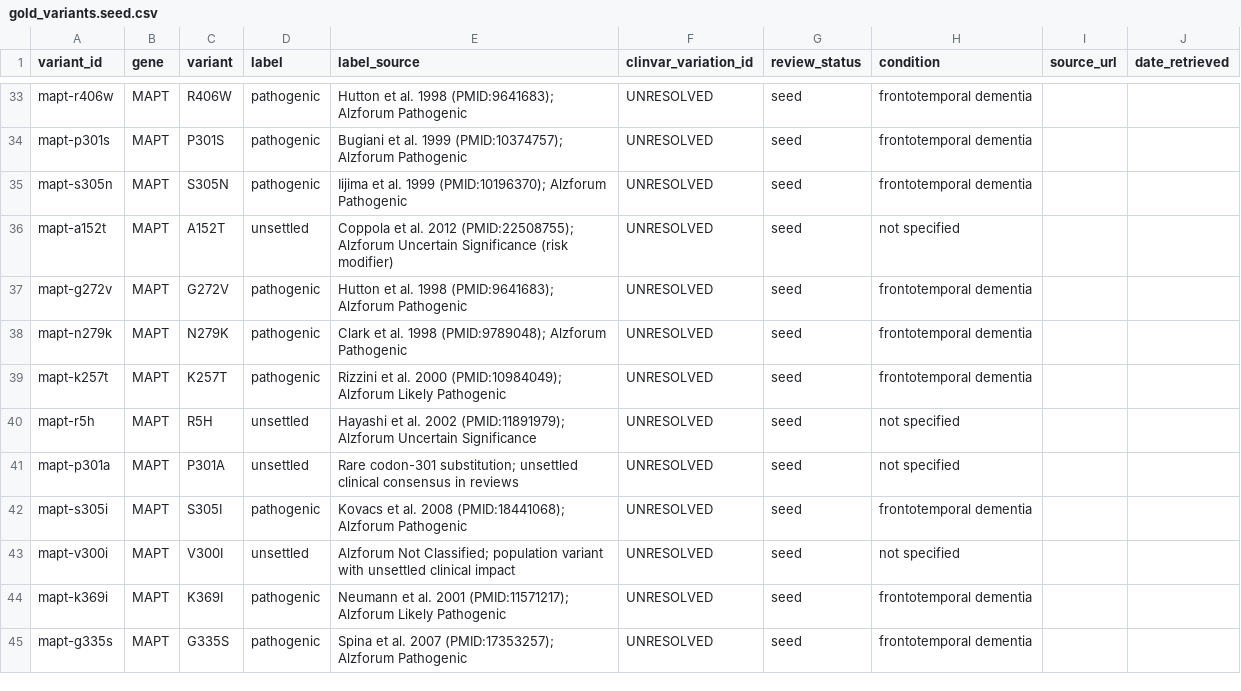
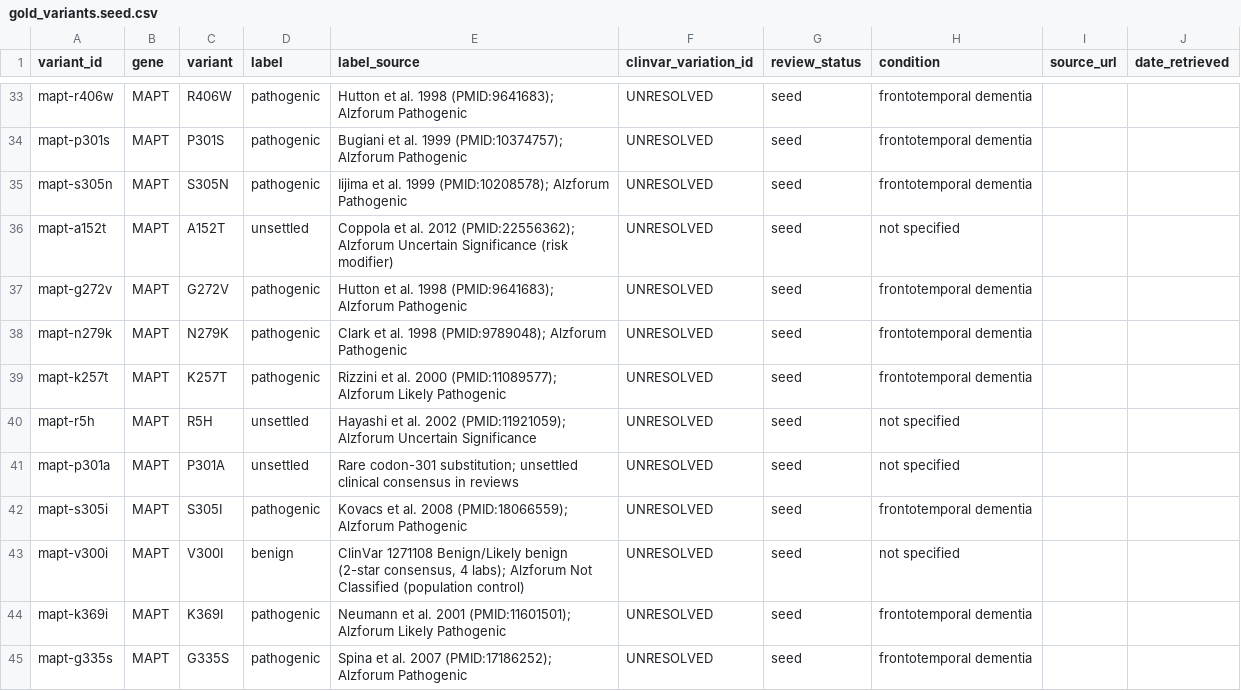
Before and after one commit to madhavofficial/neuro_capstone, a CSV file: benchmark/gold_variants.seed.csv, drawn as a sheet; only a part is shown, gaps mark what is left out; the diff covers the shown part only.

```diff
--- a/benchmark/gold_variants.seed.csv
+++ b/benchmark/gold_variants.seed.csv
@@ -35,2 +35,2 @@ mapt-p301s,MAPT,P301S,pathogenic,"Bugiani et al. 1999 (PMID:10374757); Alzforum
-mapt-s305n,MAPT,S305N,pathogenic,"Iijima et al. 1999 (PMID:10196370); Alzforum Pathogenic",UNRESOLVED,seed,frontotemporal dementia,,
-mapt-a152t,MAPT,A152T,unsettled,"Coppola et al. 2012 (PMID:22508755); Alzforum Uncertain Significance (risk modifier)",UNRESOLVED,seed,not specified,,
+mapt-s305n,MAPT,S305N,pathogenic,Iijima et al. 1999 (PMID:10208578); Alzforum Pathogenic,UNRESOLVED,seed,frontotemporal dementia,,
+mapt-a152t,MAPT,A152T,unsettled,Coppola et al. 2012 (PMID:22556362); Alzforum Uncertain Significance (risk modifier),UNRESOLVED,seed,not specified,,
@@ -39,2 +39,2 @@ mapt-n279k,MAPT,N279K,pathogenic,"Clark et al. 1998 (PMID:9789048); Alzforum Pat
-mapt-k257t,MAPT,K257T,pathogenic,"Rizzini et al. 2000 (PMID:10984049); Alzforum Likely Pathogenic",UNRESOLVED,seed,frontotemporal dementia,,
-mapt-r5h,MAPT,R5H,unsettled,"Hayashi et al. 2002 (PMID:11891979); Alzforum Uncertain Significance",UNRESOLVED,seed,not specified,,
+mapt-k257t,MAPT,K257T,pathogenic,Rizzini et al. 2000 (PMID:11089577); Alzforum Likely Pathogenic,UNRESOLVED,seed,frontotemporal dementia,,
+mapt-r5h,MAPT,R5H,unsettled,Hayashi et al. 2002 (PMID:11921059); Alzforum Uncertain Significance,UNRESOLVED,seed,not specified,,
@@ -42,4 +42,4 @@ mapt-p301a,MAPT,P301A,unsettled,"Rare codon-301 substitution; unsettled clinical
-mapt-s305i,MAPT,S305I,pathogenic,"Kovacs et al. 2008 (PMID:18441068); Alzforum Pathogenic",UNRESOLVED,seed,frontotemporal dementia,,
-mapt-v300i,MAPT,V300I,unsettled,"Alzforum Not Classified; population variant with unsettled clinical impact",UNRESOLVED,seed,not specified,,
-mapt-k369i,MAPT,K369I,pathogenic,"Neumann et al. 2001 (PMID:11571217); Alzforum Likely Pathogenic",UNRESOLVED,seed,frontotemporal dementia,,
-mapt-g335s,MAPT,G335S,pathogenic,"Spina et al. 2007 (PMID:17353257); Alzforum Pathogenic",UNRESOLVED,seed,frontotemporal dementia,,
+mapt-s305i,MAPT,S305I,pathogenic,Kovacs et al. 2008 (PMID:18066559); Alzforum Pathogenic,UNRESOLVED,seed,frontotemporal dementia,,
+mapt-v300i,MAPT,V300I,benign,"ClinVar 1271108 Benign/Likely benign (2-star consensus, 4 labs); Alzforum Not Classified (population control)",UNRESOLVED,seed,not specified,,
+mapt-k369i,MAPT,K369I,pathogenic,Neumann et al. 2001 (PMID:11601501); Alzforum Likely Pathogenic,UNRESOLVED,seed,frontotemporal dementia,,
+mapt-g335s,MAPT,G335S,pathogenic,Spina et al. 2007 (PMID:17186252); Alzforum Pathogenic,UNRESOLVED,seed,frontotemporal dementia,,
```
Also changed, not shown: 23 edited cells elsewhere in this file, data/benchmarks/gold_variants.csv, 1 other file.
